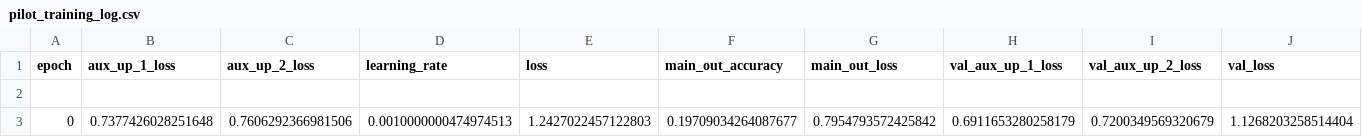
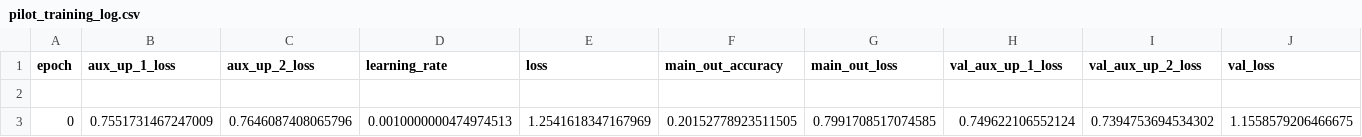
Before and after one commit to hkphimanshukumar321/retina_segmentation, a CSV file: segmentation/results/pilot/pilot_training_log.csv, drawn as a sheet; only a part is shown; removed rows and columns are numbered as before the commit, all else as after; rows hold the shown columns only; the diff names each change by its address in the sheet, - before the commit and + after, or states it on an @@ line.

```diff
--- a/segmentation/results/pilot/pilot_training_log.csv
+++ b/segmentation/results/pilot/pilot_training_log.csv
-row 3: 0 | 0.7377426028251648 | 0.7606292366981506 | 0.0010000000474974513 | 1.2427022457122803 | 0.19709034264087677 | 0.7954793572425842 | 0.6911653280258179 | 0.7200349569320679 | 1.1268203258514404
+row 3: 0 | 0.7551731467247009 | 0.7646087408065796 | 0.0010000000474974513 | 1.2541618347167969 | 0.20152778923511505 | 0.7991708517074585 | 0.749622106552124 | 0.7394753694534302 | 1.1558579206466675
```
Also changed, not shown: 2 other files.
